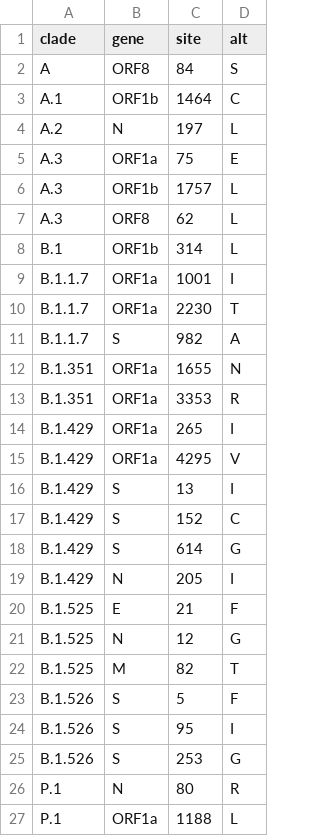
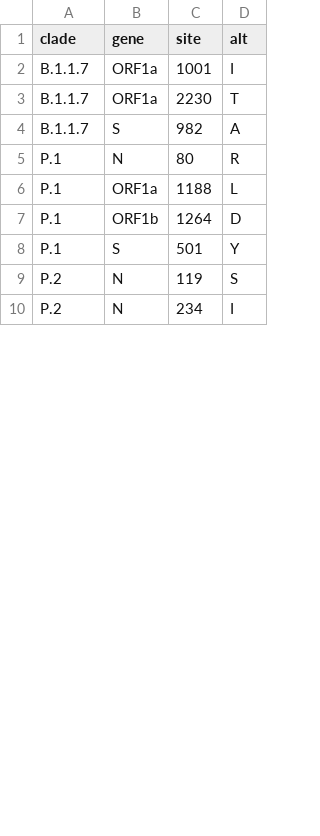
Before and after one commit to andersonbrito/latamvoc, a TSV file: config/clades.tsv, drawn as a sheet; only a part is shown; the shorter side is filled out with more unchanged rows; removed rows and columns are numbered as before the commit, all else as after; the diff covers the shown part only; the diff names each change by its address in the sheet, - before the commit and + after, or states it on an @@ line.

```diff
--- a/config/clades.tsv
+++ b/config/clades.tsv
-row 2: A | ORF8 | 84 | S
-row 3: A.1 | ORF1b | 1464 | C
-row 4: A.2 | N | 197 | L
-row 5: A.3 | ORF1a | 75 | E
-row 6: A.3 | ORF1b | 1757 | L
-row 7: A.3 | ORF8 | 62 | L
-row 8: B.1 | ORF1b | 314 | L
-row 12: B.1.351 | ORF1a | 1655 | N
-row 13: B.1.351 | ORF1a | 3353 | R
-row 14: B.1.429 | ORF1a | 265 | I
-row 15: B.1.429 | ORF1a | 4295 | V
-row 16: B.1.429 | S | 13 | I
-row 17: B.1.429 | S | 152 | C
-row 18: B.1.429 | S | 614 | G
-row 19: B.1.429 | N | 205 | I
-row 20: B.1.525 | E | 21 | F
-row 21: B.1.525 | N | 12 | G
-row 22: B.1.525 | M | 82 | T
-row 23: B.1.526 | S | 5 | F
-row 24: B.1.526 | S | 95 | I
-row 25: B.1.526 | S | 253 | G
```
Also changed, not shown: 7 added rows and 1 removed row elsewhere in this file, config/geoscheme.tsv, 9 other files.
